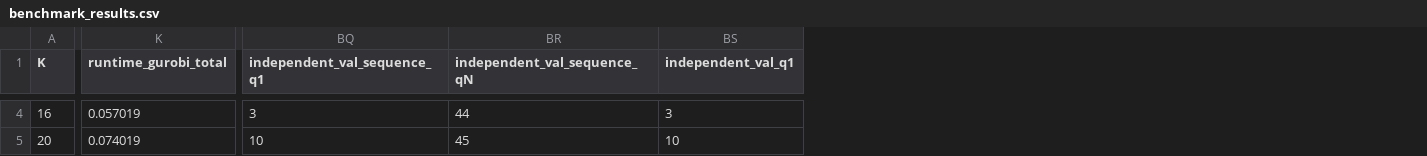
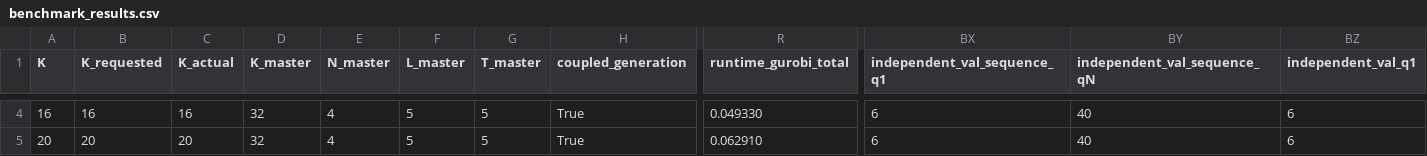
Before and after one commit to SamuelKhoo2003/Provably-Secure-NLG, a CSV file: toy_experiments/outputs/sweep_benchmark/K/results/benchmark_results.csv, drawn as a sheet; only a part is shown, gaps mark what is left out; addresses are those after the commit; the diff covers the shown part only; the diff names each change by its address in the sheet, - before the commit and + after, or states it on an @@ line.

```diff
--- a/toy_experiments/outputs/sweep_benchmark/K/results/benchmark_results.csv
+++ b/toy_experiments/outputs/sweep_benchmark/K/results/benchmark_results.csv
+column B (K_requested), rows 4-5: 16 | 20
+column C (K_actual), rows 4-5: 16 | 20
+column D (K_master), rows 4-5: 32 | 32
+column E (N_master), rows 4-5: 4 | 4
+column F (L_master), rows 4-5: 5 | 5
+column G (T_master), rows 4-5: 5 | 5
+column H (coupled_generation), rows 4-5: True | True
-R4 (runtime_gurobi_total): 0.057019
+R4 (runtime_gurobi_total): 0.049330
-BX4 (independent_val_sequence_q1): 3
+BX4 (independent_val_sequence_q1): 6
-BY4 (independent_val_sequence_qN): 44
+BY4 (independent_val_sequence_qN): 40
-BZ4 (independent_val_q1): 3
+BZ4 (independent_val_q1): 6
-R5 (runtime_gurobi_total): 0.074019
+R5 (runtime_gurobi_total): 0.062910
-BX5 (independent_val_sequence_q1): 10
+BX5 (independent_val_sequence_q1): 6
-BY5 (independent_val_sequence_qN): 45
+BY5 (independent_val_sequence_qN): 40
-BZ5 (independent_val_q1): 10
+BZ5 (independent_val_q1): 6
```
Also changed, not shown: 89 edited cells elsewhere in this file, toy_experiments/outputs/medium/results/benchmark_results.csv, toy_experiments/outputs/sweep_benchmark/L/results/benchmark_results.csv, 50 other files.
